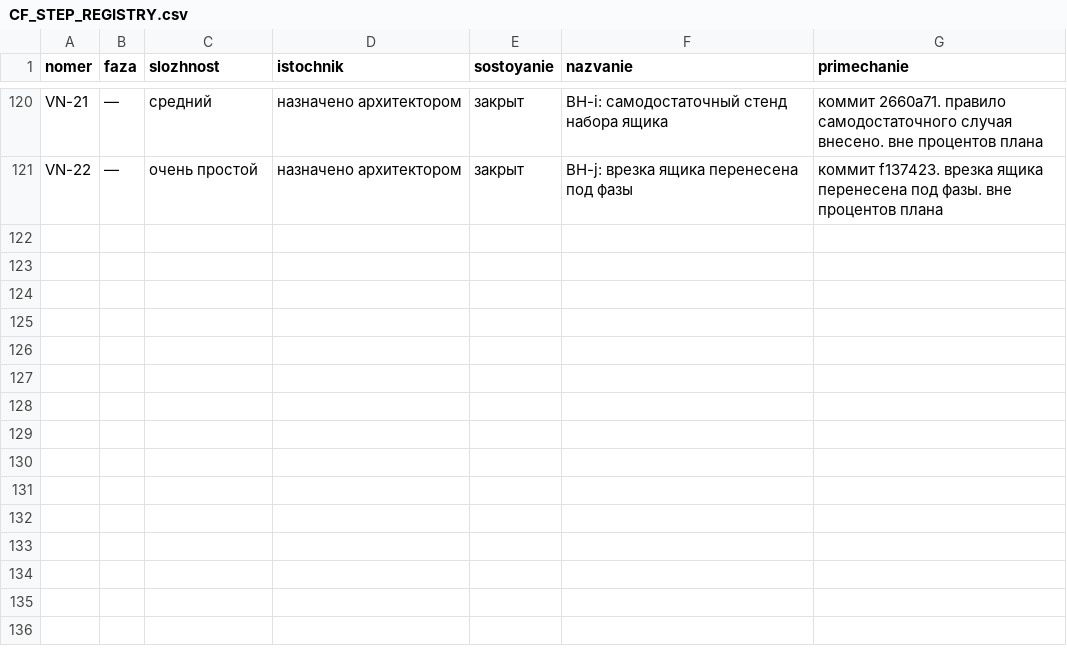
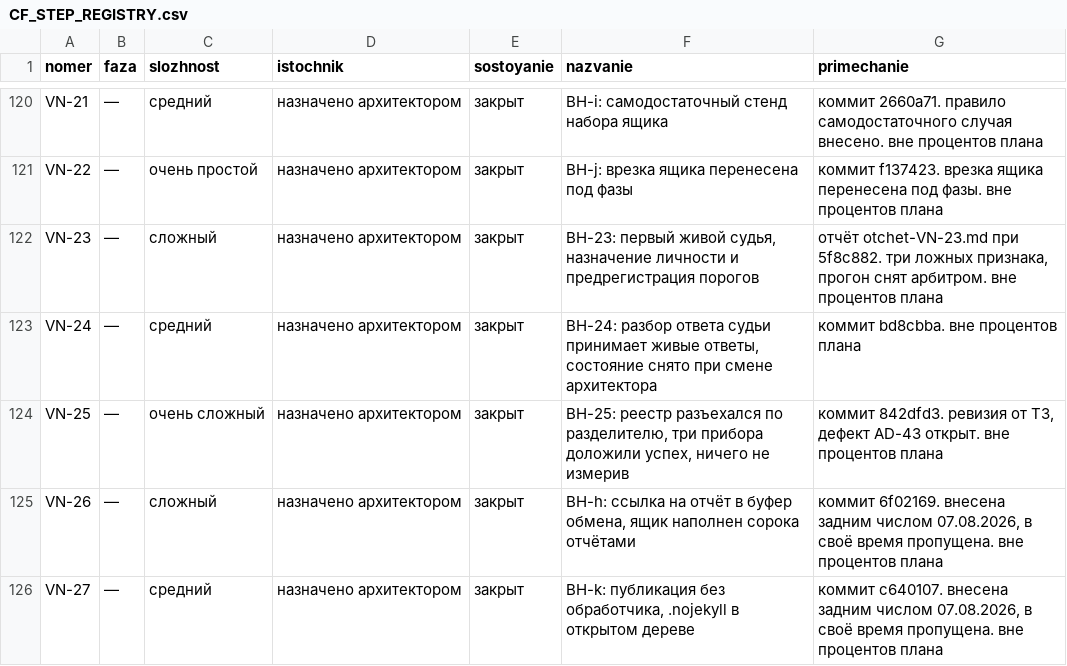
Before and after one commit to lordrubano/coding-factory-pult, a CSV file: registry/CF_STEP_REGISTRY.csv, drawn as a sheet; only a part is shown, gaps mark what is left out.

```diff
--- a/registry/CF_STEP_REGISTRY.csv
+++ b/registry/CF_STEP_REGISTRY.csv
@@ -121 +121,6 @@ VN-21;—;средний;назначено архитектором;закры
 VN-22;—;очень простой;назначено архитектором;закрыт;ВН-j: врезка ящика перенесена под фазы;коммит f137423. врезка ящика перенесена под фазы. вне процентов плана
+VN-23;—;сложный;назначено архитектором;закрыт;ВН-23: первый живой судья, назначение личности и предрегистрация порогов;отчёт otchet-VN-23.md при 5f8c882. три ложных признака, прогон снят арбитром. вне процентов плана
+VN-24;—;средний;назначено архитектором;закрыт;ВН-24: разбор ответа судьи принимает живые ответы, состояние снято при смене архитектора;коммит bd8cbba. вне процентов плана
+VN-25;—;очень сложный;назначено архитектором;закрыт;ВН-25: реестр разъехался по разделителю, три прибора доложили успех, ничего не измерив;коммит 842dfd3. ревизия от ТЗ, дефект AD-43 открыт. вне процентов плана
+VN-26;—;сложный;назначено архитектором;закрыт;ВН-h: ссылка на отчёт в буфер обмена, ящик наполнен сорока отчётами;коммит 6f02169. внесена задним числом 07.08.2026, в своё время пропущена. вне процентов плана
+VN-27;—;средний;назначено архитектором;закрыт;ВН-k: публикация без обработчика, .nojekyll в открытом дереве;коммит c640107. внесена задним числом 07.08.2026, в своё время пропущена. вне процентов плана
```
Also changed, not shown: 1 other file.
